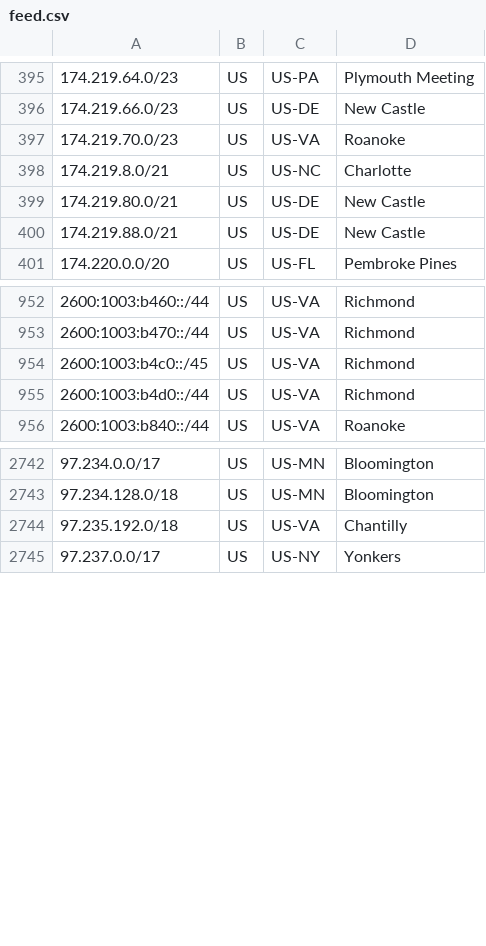
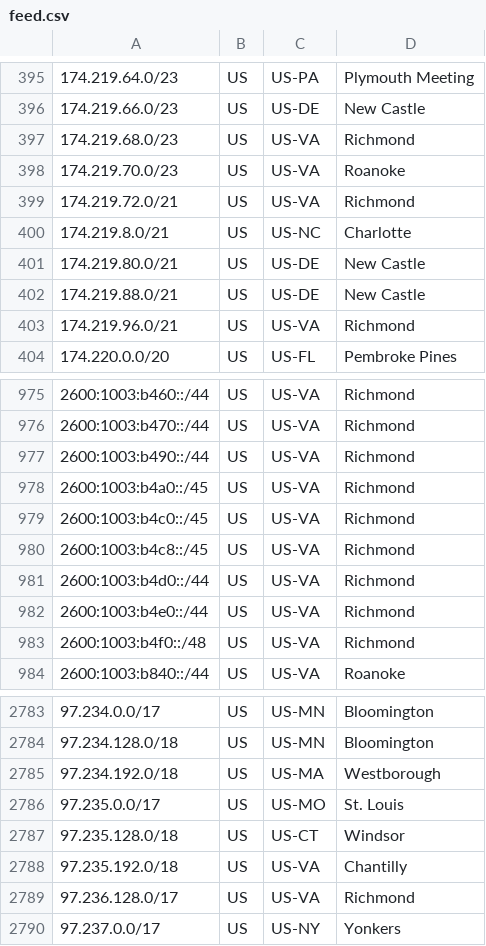
Before and after one commit to Verizon/verizon-geofeed, a CSV file: feed.csv, drawn as a sheet; only a part is shown, gaps mark what is left out; the diff covers the shown part only.

```diff
--- a/feed.csv
+++ b/feed.csv
@@ -396,3 +396,5 @@
 174.219.66.0/23,US,US-DE,New Castle,
+174.219.68.0/23,US,US-VA,Richmond,
 174.219.70.0/23,US,US-VA,Roanoke,
+174.219.72.0/21,US,US-VA,Richmond,
 174.219.8.0/21,US,US-NC,Charlotte,
@@ -400,2 +402,3 @@
 174.219.88.0/21,US,US-DE,New Castle,
+174.219.96.0/21,US,US-VA,Richmond,
 174.220.0.0/20,US,US-FL,Pembroke Pines,
@@ -953,4 +976,9 @@
 2600:1003:b470::/44,US,US-VA,Richmond,
+2600:1003:b490::/44,US,US-VA,Richmond,
+2600:1003:b4a0::/45,US,US-VA,Richmond,
 2600:1003:b4c0::/45,US,US-VA,Richmond,
+2600:1003:b4c8::/45,US,US-VA,Richmond,
 2600:1003:b4d0::/44,US,US-VA,Richmond,
+2600:1003:b4e0::/44,US,US-VA,Richmond,
+2600:1003:b4f0::/48,US,US-VA,Richmond,
 2600:1003:b840::/44,US,US-VA,Roanoke,
@@ -2743,3 +2784,7 @@
 97.234.128.0/18,US,US-MN,Bloomington,
+97.234.192.0/18,US,US-MA,Westborough,
+97.235.0.0/17,US,US-MO,St. Louis,
+97.235.128.0/18,US,US-CT,Windsor,
 97.235.192.0/18,US,US-VA,Chantilly,
+97.236.128.0/17,US,US-VA,Richmond,
 97.237.0.0/17,US,US-NY,Yonkers,
```
Also changed, not shown: 34 added rows and 1 removed row elsewhere in this file, feed_5Ghome.csv, 1 other file.
